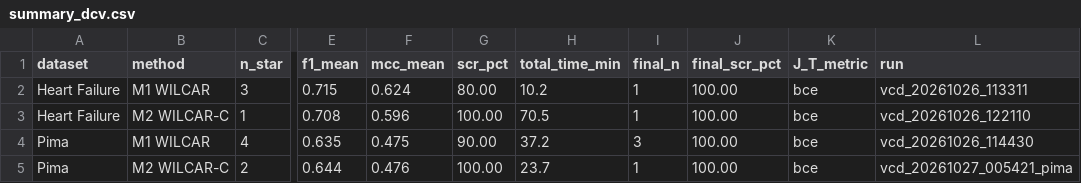
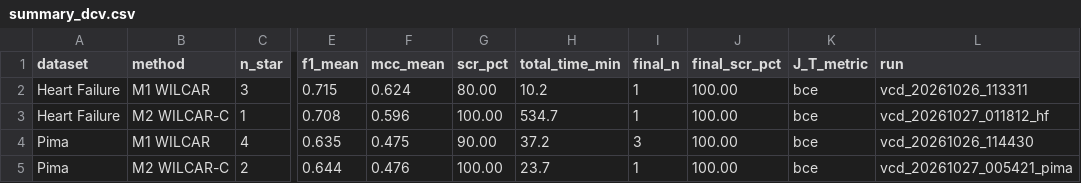
Before and after one commit to ghabriel-ags/WILCAR, a CSV file: rerun_report/summary_dcv.csv, drawn as a sheet; only a part is shown, gaps mark what is left out; the diff names each change by its address in the sheet, - before the commit and + after, or states it on an @@ line.

```diff
--- a/rerun_report/summary_dcv.csv
+++ b/rerun_report/summary_dcv.csv
-H3 (total_time_min): 70.5
+H3 (total_time_min): 534.7
-L3 (run): vcd_20261026_122110
+L3 (run): vcd_20261027_011812_hf
```
Also changed, not shown: logs/rerun_2026-10/processes.tsv, logs/rerun_2026-10/promoted.tsv, 22 other files.
